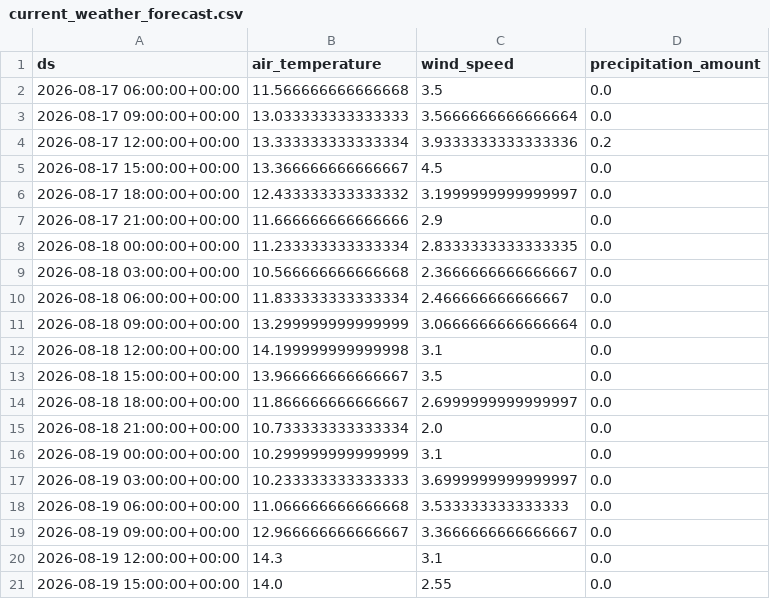
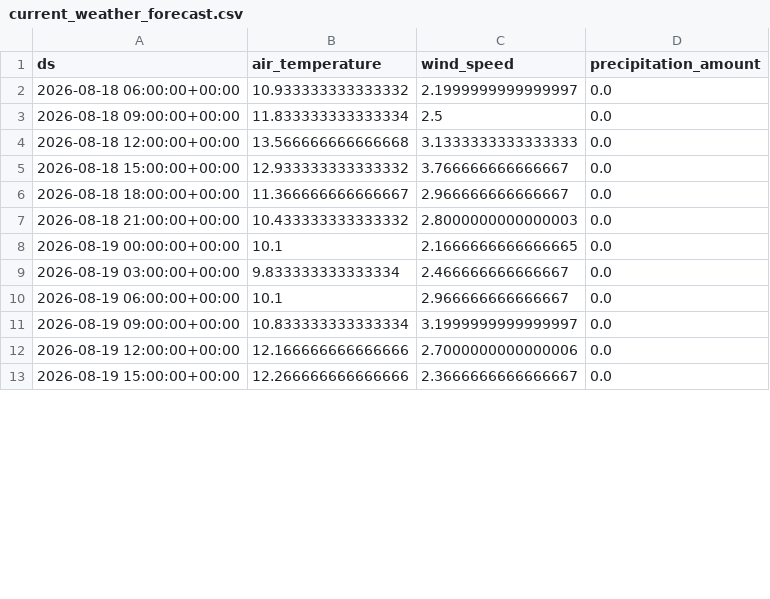
Before and after one commit to jensmorten/sykkelprofet, a CSV file: model/current_weather_forecast.csv, drawn as a sheet; only a part is shown; the diff covers the shown part only.

```diff
--- a/model/current_weather_forecast.csv
+++ b/model/current_weather_forecast.csv
@@ -1,21 +1,13 @@
 ds,air_temperature,wind_speed,precipitation_amount
-2026-08-17 06:00:00+00:00,11.566666666666668,3.5,0.0
-2026-08-17 09:00:00+00:00,13.033333333333333,3.5666666666666664,0.0
-2026-08-17 12:00:00+00:00,13.333333333333334,3.9333333333333336,0.2
-2026-08-17 15:00:00+00:00,13.366666666666667,4.5,0.0
-2026-08-17 18:00:00+00:00,12.433333333333332,3.1999999999999997,0.0
-2026-08-17 21:00:00+00:00,11.666666666666666,2.9,0.0
-2026-08-18 00:00:00+00:00,11.233333333333334,2.8333333333333335,0.0
-2026-08-18 03:00:00+00:00,10.566666666666668,2.3666666666666667,0.0
-2026-08-18 06:00:00+00:00,11.833333333333334,2.466666666666667,0.0
-2026-08-18 09:00:00+00:00,13.299999999999999,3.0666666666666664,0.0
-2026-08-18 12:00:00+00:00,14.199999999999998,3.1,0.0
-2026-08-18 15:00:00+00:00,13.966666666666667,3.5,0.0
-2026-08-18 18:00:00+00:00,11.866666666666667,2.6999999999999997,0.0
-2026-08-18 21:00:00+00:00,10.733333333333334,2.0,0.0
-2026-08-19 00:00:00+00:00,10.299999999999999,3.1,0.0
-2026-08-19 03:00:00+00:00,10.233333333333333,3.6999999999999997,0.0
-2026-08-19 06:00:00+00:00,11.066666666666668,3.533333333333333,0.0
-2026-08-19 09:00:00+00:00,12.966666666666667,3.3666666666666667,0.0
-2026-08-19 12:00:00+00:00,14.3,3.1,0.0
-2026-08-19 15:00:00+00:00,14.0,2.55,0.0
+2026-08-18 06:00:00+00:00,10.933333333333332,2.1999999999999997,0.0
+2026-08-18 09:00:00+00:00,11.833333333333334,2.5,0.0
+2026-08-18 12:00:00+00:00,13.566666666666668,3.1333333333333333,0.0
+2026-08-18 15:00:00+00:00,12.933333333333332,3.766666666666667,0.0
+2026-08-18 18:00:00+00:00,11.366666666666667,2.966666666666667,0.0
+2026-08-18 21:00:00+00:00,10.433333333333332,2.8000000000000003,0.0
+2026-08-19 00:00:00+00:00,10.1,2.1666666666666665,0.0
+2026-08-19 03:00:00+00:00,9.833333333333334,2.466666666666667,0.0
+2026-08-19 06:00:00+00:00,10.1,2.966666666666667,0.0
+2026-08-19 09:00:00+00:00,10.833333333333334,3.1999999999999997,0.0
+2026-08-19 12:00:00+00:00,12.166666666666666,2.7000000000000006,0.0
+2026-08-19 15:00:00+00:00,12.266666666666666,2.3666666666666667,0.0
```
Also changed, not shown: 8 added rows and 78 edited cells elsewhere in this file, model/predictions.csv.
